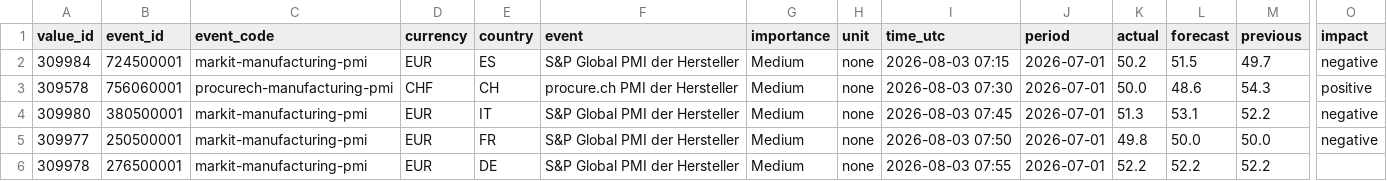
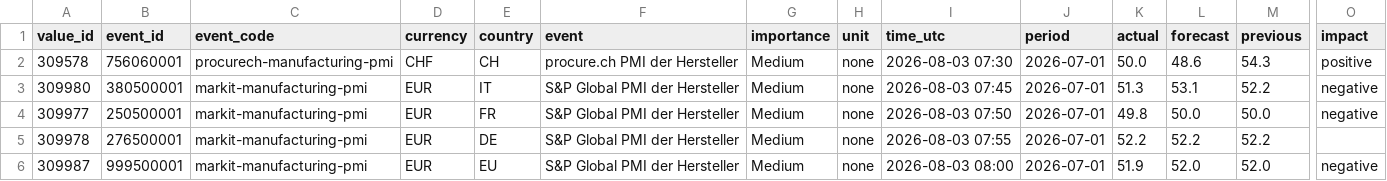
Before and after one commit to MazohFX/taco-strategy-lab, a CSV file: data/macro_calendar/mt5_recent.csv, drawn as a sheet; only a part is shown, gaps mark what is left out; the shorter side is filled out with more unchanged rows; rows hold the shown columns only; the diff names each change by its address in the sheet, - before the commit and + after, or states it on an @@ line.

```diff
--- a/data/macro_calendar/mt5_recent.csv
+++ b/data/macro_calendar/mt5_recent.csv
-row 2: 309984 | 724500001 | markit-manufacturing-pmi | EUR | ES | S&P Global PMI der Hersteller | Medium | none | 2026-08-03 07:15 | 2026-07-01 | 50.2 | 51.5 | 49.7 | negative
```
Also changed, not shown: 1 other file.
